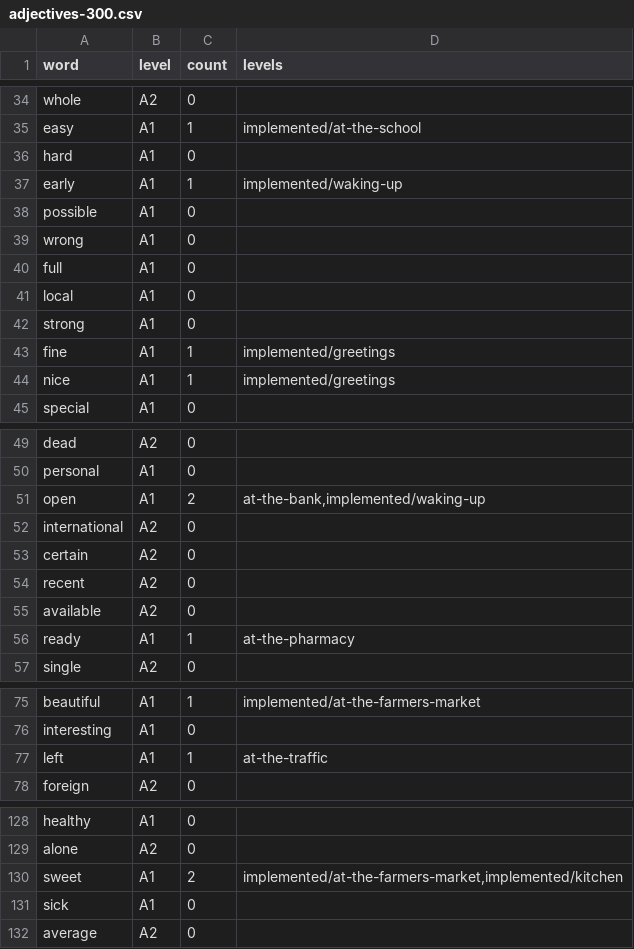
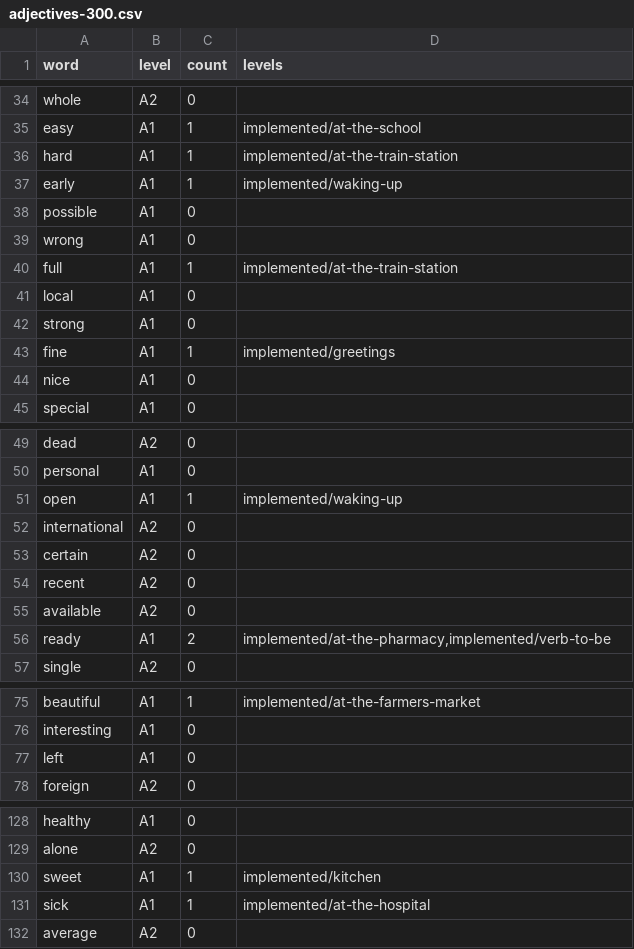
Before and after one commit to it-architecture-notes/EnglishQuizGameCollective, a CSV file: cursor-claude-common/references/final words/adjectives-300.csv, drawn as a sheet; only a part is shown, gaps mark what is left out; the diff covers the shown part only.

```diff
--- a/cursor-claude-common/references/final words/adjectives-300.csv
+++ b/cursor-claude-common/references/final words/adjectives-300.csv
@@ -35,3 +35,3 @@ whole,A2,0,
 easy,A1,1,implemented/at-the-school
-hard,A1,0,
+hard,A1,1,implemented/at-the-train-station
 early,A1,1,implemented/waking-up
@@ -39,3 +39,3 @@ possible,A1,0,
 wrong,A1,0,
-full,A1,0,
+full,A1,1,implemented/at-the-train-station
 local,A1,0,
@@ -43,3 +43,3 @@ strong,A1,0,
 fine,A1,1,implemented/greetings
-nice,A1,1,implemented/greetings
+nice,A1,0,
 special,A1,0,
@@ -50,3 +50,3 @@ dead,A2,0,
 personal,A1,0,
-open,A1,2,"at-the-bank,implemented/waking-up"
+open,A1,1,implemented/waking-up
 international,A2,0,
@@ -55,3 +55,3 @@ recent,A2,0,
 available,A2,0,
-ready,A1,1,at-the-pharmacy
+ready,A1,2,"implemented/at-the-pharmacy,implemented/verb-to-be"
 single,A2,0,
@@ -76,3 +76,3 @@ beautiful,A1,1,implemented/at-the-farmers-market
 interesting,A1,0,
-left,A1,1,at-the-traffic
+left,A1,0,
 foreign,A2,0,
@@ -129,4 +129,4 @@ healthy,A1,0,
 alone,A2,0,
-sweet,A1,2,"implemented/at-the-farmers-market,implemented/kitchen"
-sick,A1,0,
+sweet,A1,1,implemented/kitchen
+sick,A1,1,implemented/at-the-hospital
 average,A2,0,
```
Also changed, not shown: 56 edited cells elsewhere in this file, cursor-claude-common/references/final words/adverbs-150.csv, cursor-claude-common/references/final words/auxiliaries.csv, 43 other files.
